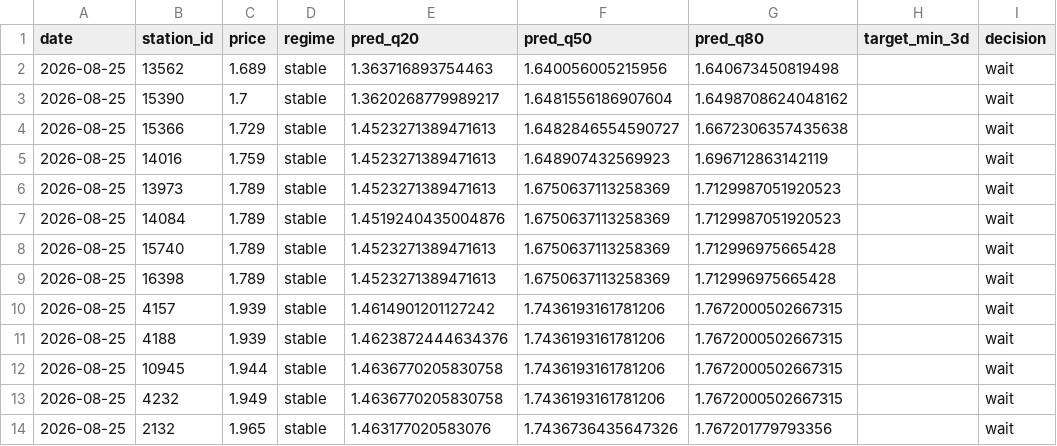
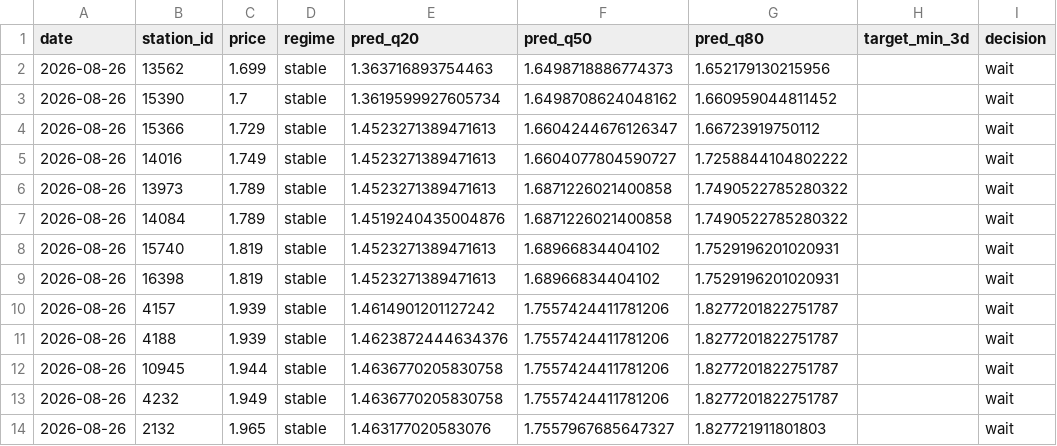
Before and after one commit to juanluserra/fuel-recommender-murcia, a CSV file: data/latest/alcantarilla_murcia__precio_gasoleo_a__latest.csv, drawn as a sheet; only a part is shown; the diff names each change by its address in the sheet, - before the commit and + after, or states it on an @@ line.

```diff
--- a/data/latest/alcantarilla_murcia__precio_gasoleo_a__latest.csv
+++ b/data/latest/alcantarilla_murcia__precio_gasoleo_a__latest.csv
-A2:A14 (date): 2026-08-25
+A2:A14 (date): 2026-08-26
-C2 (price): 1.689
+C2 (price): 1.699
-F2 (pred_q50): 1.640056005215956
+F2 (pred_q50): 1.6498718886774373
-G2 (pred_q80): 1.640673450819498
+G2 (pred_q80): 1.652179130215956
-E3 (pred_q20): 1.3620268779989217
+E3 (pred_q20): 1.3619599927605734
-F3 (pred_q50): 1.6481556186907604
+F3 (pred_q50): 1.6498708624048162
-G3 (pred_q80): 1.6498708624048162
+G3 (pred_q80): 1.660959044811452
-F4 (pred_q50): 1.6482846554590727
+F4 (pred_q50): 1.6604244676126347
-G4 (pred_q80): 1.6672306357435638
+G4 (pred_q80): 1.66723919750112
-C5 (price): 1.759
+C5 (price): 1.749
-F5 (pred_q50): 1.648907432569923
+F5 (pred_q50): 1.6604077804590727
-G5 (pred_q80): 1.696712863142119
+G5 (pred_q80): 1.7258844104802222
-F6:F7 (pred_q50): 1.6750637113258369
+F6:F7 (pred_q50): 1.6871226021400858
-G6:G7 (pred_q80): 1.7129987051920523
+G6:G7 (pred_q80): 1.7490522785280322
-C8:C9 (price): 1.789
+C8:C9 (price): 1.819
-F8:F9 (pred_q50): 1.6750637113258369
+F8:F9 (pred_q50): 1.68966834404102
-G8:G9 (pred_q80): 1.712996975665428
+G8:G9 (pred_q80): 1.7529196201020931
-F10:F13 (pred_q50): 1.7436193161781206
+F10:F13 (pred_q50): 1.7557424411781206
-G10:G13 (pred_q80): 1.7672000502667315
+G10:G13 (pred_q80): 1.8277201822751787
-F14 (pred_q50): 1.7436736435647326
+F14 (pred_q50): 1.7557967685647327
-G14 (pred_q80): 1.767201779793356
+G14 (pred_q80): 1.827721911801803
```
Also changed, not shown: data/history/alcantarilla_murcia/fetch_log.csv, data/history/alcantarilla_murcia/stations.csv, 4 other files.
